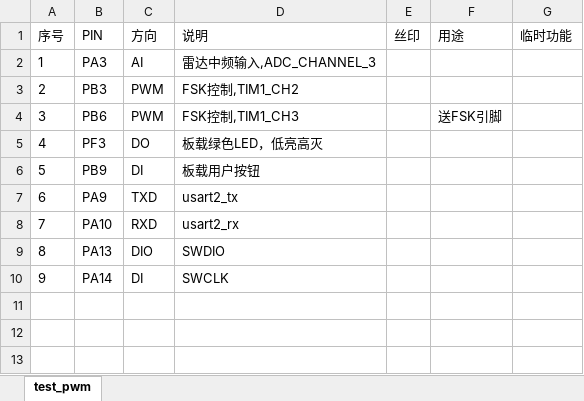
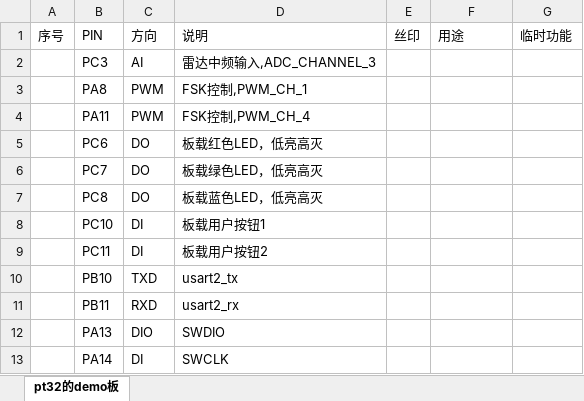
Before and after one commit to ccccmagicboy2021/measure_distance, an Excel workbook: embedded/adc_sample/DOC/pin分配.xlsx, sheet pt32的demo板, drawn as a sheet; values as stored, in another font and other column widths than the file's, no borders; removed rows and columns are numbered as before the commit, all else as after; the diff names each change by its address in the sheet, - before the commit and + after, or states it on an @@ line.

Commit message:
adc_sample: add bsp

```diff
--- a/embedded/adc_sample/DOC/pin分配.xlsx (sheet pt32的demo板)
+++ b/embedded/adc_sample/DOC/pin分配.xlsx (sheet pt32的demo板)
-sheet tab: test_pwm
+sheet tab: pt32的demo板
-A2: 1
+A2: (empty)
-B2: PA3
+B2: PC3
-row 3: 2 | PB3 | PWM | FSK控制,TIM1_CH2
-row 4: 3 | PB6 | PWM | FSK控制,TIM1_CH3 |  | 送FSK引脚
+row 3:  | PA8 | PWM | FSK控制,PWM_CH_1
+row 4:  | PA11 | PWM | FSK控制,PWM_CH_4
+row 5:  | PC6 | DO | 板载红色LED，低亮高灭
-A6: 4
+A6: (empty)
-B6: PF3
+B6: PC7
-row 6: 5 | PB9 | DI | 板载用户按钮
+row 7:  | PC8 | DO | 板载蓝色LED，低亮高灭
+row 8:  | PC10 | DI | 板载用户按钮1
+row 9:  | PC11 | DI | 板载用户按钮2
-A10: 6
+A10: (empty)
-B10: PA9
+B10: PB10
-A11: 7
+A11: (empty)
-B11: PA10
+B11: PB11
-A12: 8
+A12: (empty)
-A13: 9
+A13: (empty)
```
Also changed, not shown: 22 other files.
